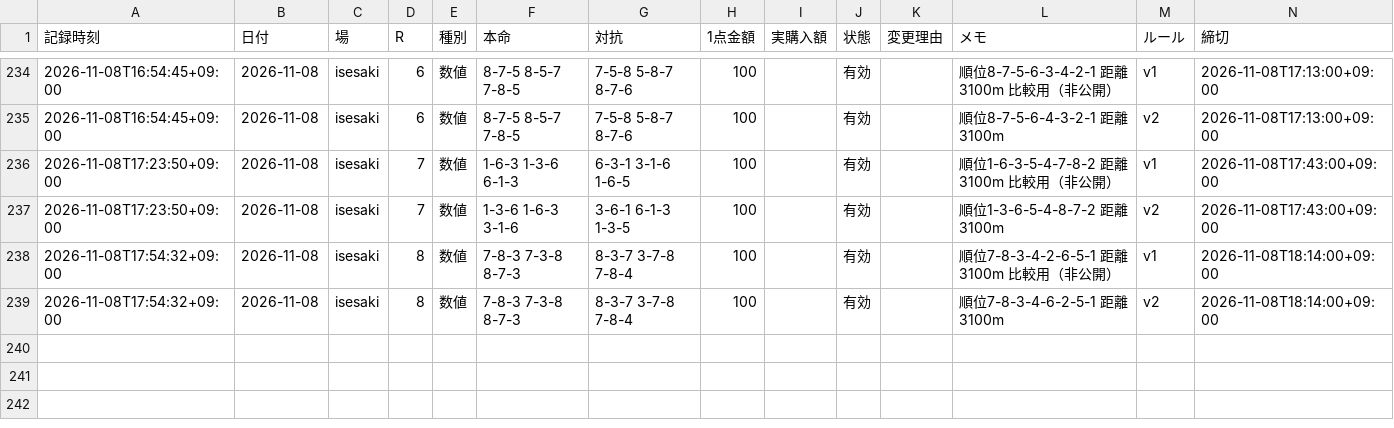
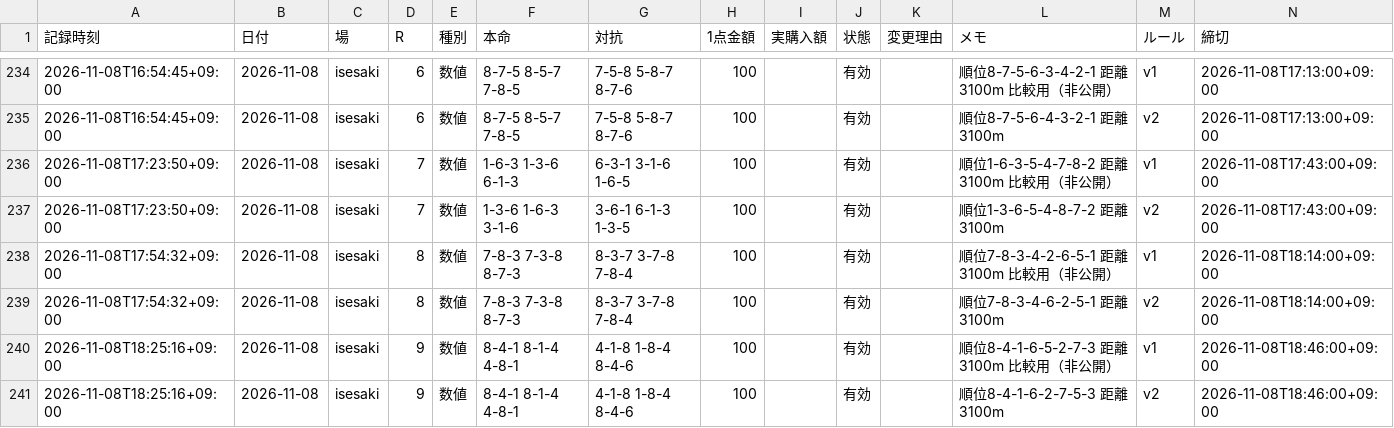
Before and after one commit to reotaro55/autorace-yosou, a CSV file: data/picks.csv, drawn as a sheet; only a part is shown, gaps mark what is left out; the diff names each change by its address in the sheet, - before the commit and + after, or states it on an @@ line.

```diff
--- a/data/picks.csv
+++ b/data/picks.csv
+row 240: 2026-11-08T18:25:16+09:00 | 2026-11-08 | isesaki | 9 | 数値 | 8-4-1 8-1-4 4-8-1 | 4-1-8 1-8-4 8-4-6 | 100 |  | 有効 |  | 順位8-4-1-6-5-2-7-3 距離3100m 比較用（非公開） | v1 | 2026-11-08T18:46:00+09:00
+row 241: 2026-11-08T18:25:16+09:00 | 2026-11-08 | isesaki | 9 | 数値 | 8-4-1 8-1-4 4-8-1 | 4-1-8 1-8-4 8-4-6 | 100 |  | 有効 |  | 順位8-4-1-6-2-7-5-3 距離3100m | v2 | 2026-11-08T18:46:00+09:00
```
Also changed, not shown: 3 other files.
